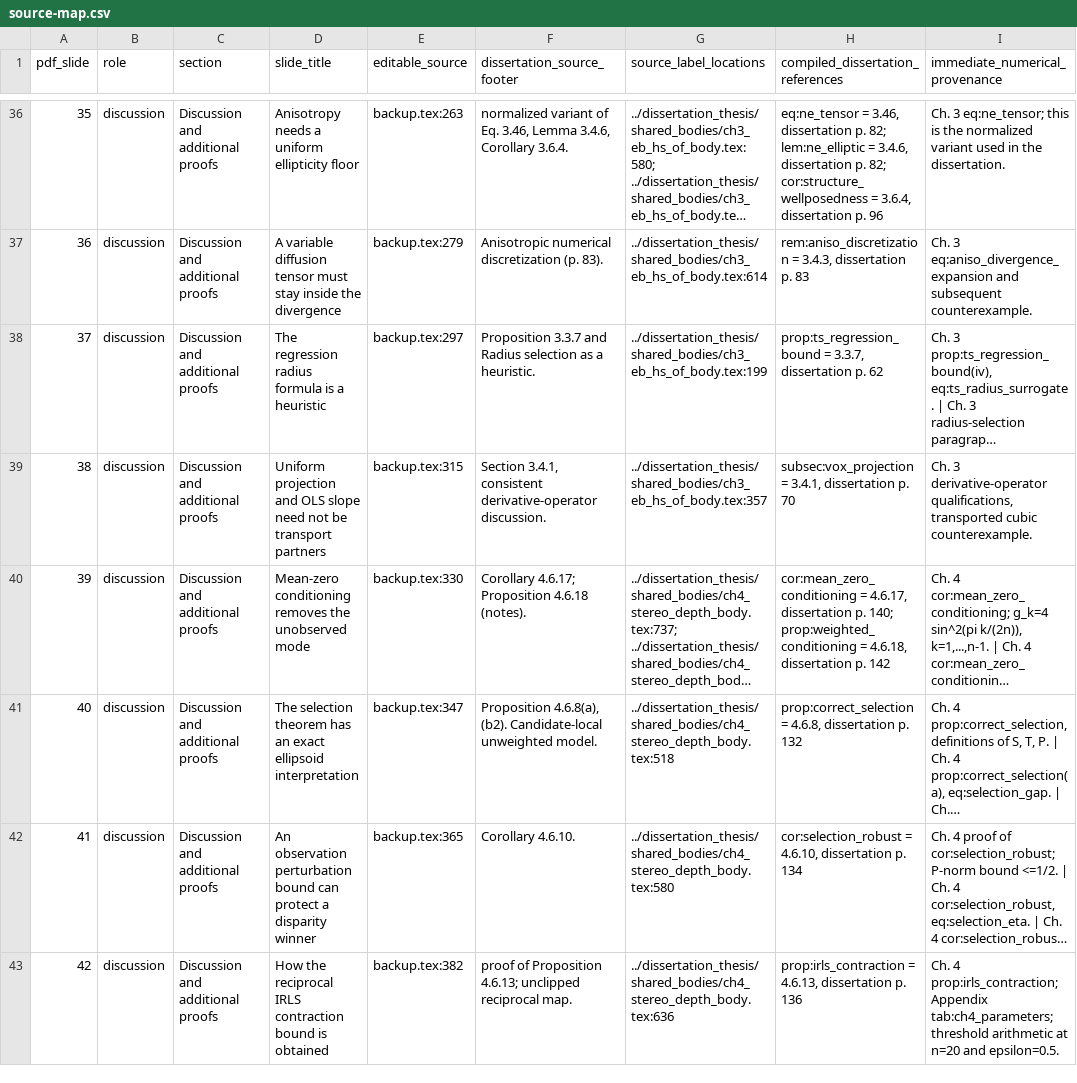
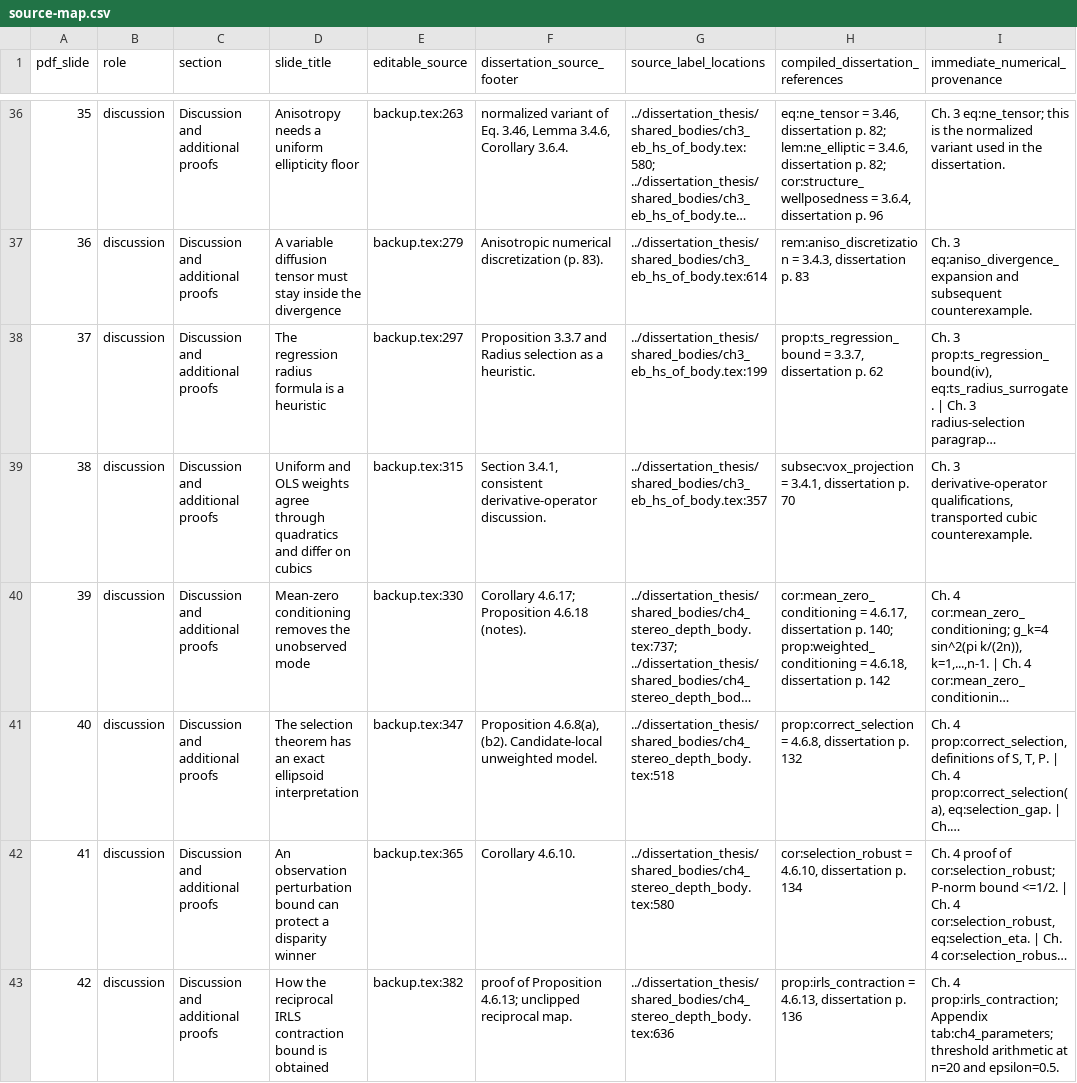
Before and after one commit to 8248902/dissertation_defense, a CSV file: source-map.csv, drawn as a sheet; only a part is shown, gaps mark what is left out; long unchanged cells end in …; the diff covers the shown part only; the diff names each change by its address in the sheet, - before the commit and + after, or states it on an @@ line.

```diff
--- a/source-map.csv
+++ b/source-map.csv
-D39 (slide_title): Uniform projection and OLS slope need not be transport partners
+D39 (slide_title): Uniform and OLS weights agree through quadratics and differ on cubics
```
Also changed, not shown: 9 edited cells elsewhere in this file, anki/defense-oral.tsv, 13 other files.
